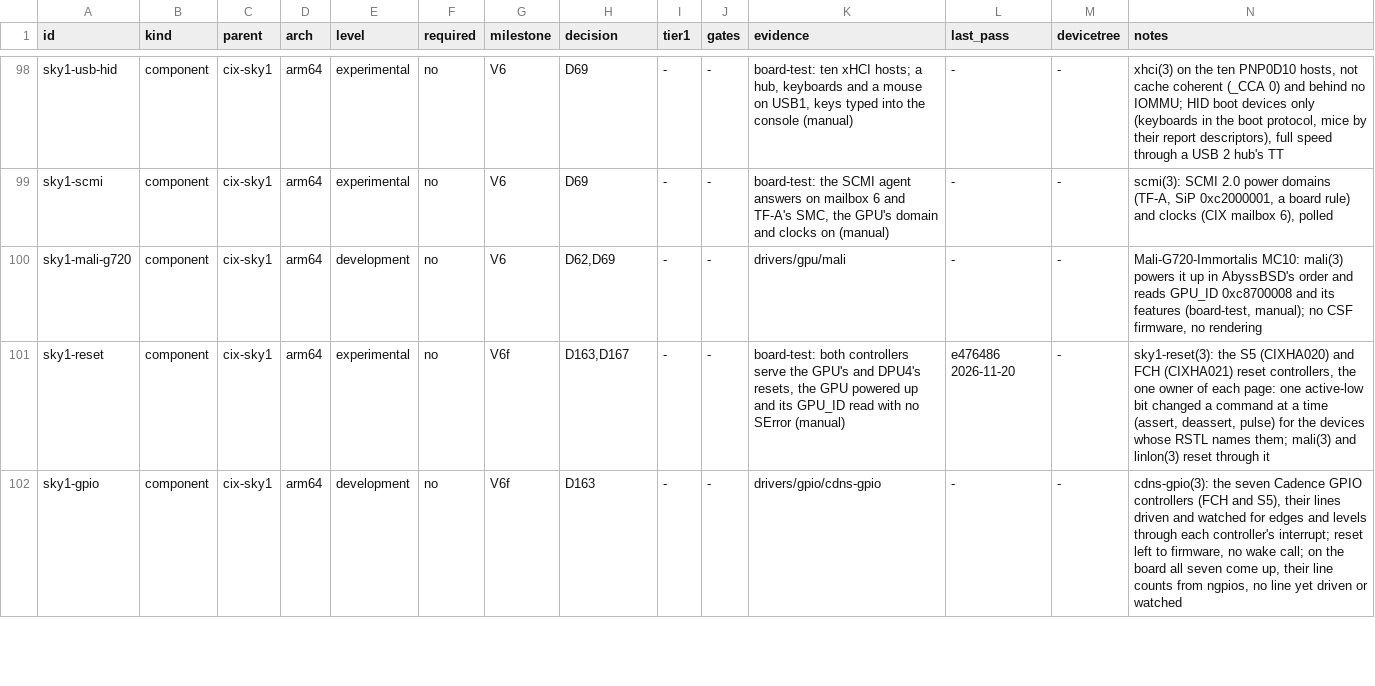
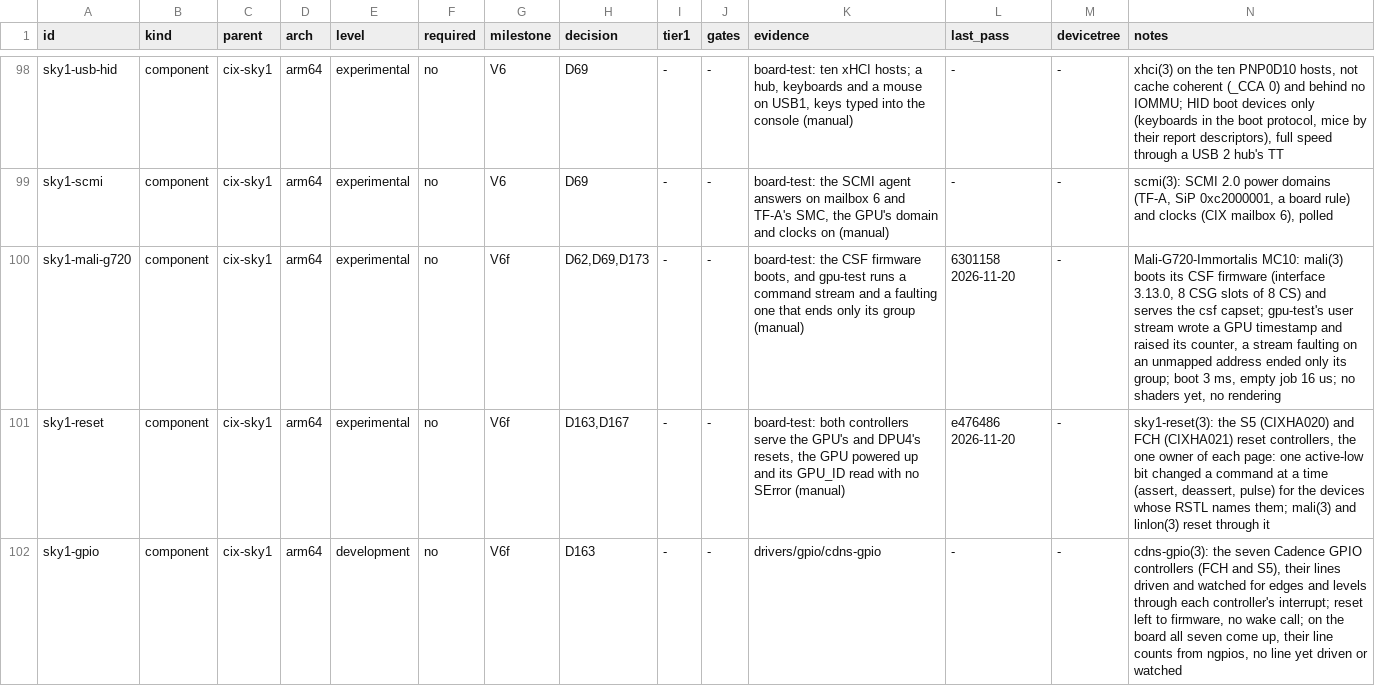
Before and after one commit to JamesKane/VectraOS, a TSV file: docs/hardware/support.tsv, drawn as a sheet; only a part is shown, gaps mark what is left out.

```diff
--- a/docs/hardware/support.tsv
+++ b/docs/hardware/support.tsv
@@ -99,3 +99,3 @@ sky1-usb-hid	component	cix-sky1	arm64	experimental	no	V6	D69	-	-	board-test: ten
 sky1-scmi	component	cix-sky1	arm64	experimental	no	V6	D69	-	-	board-test: the SCMI agent answers on mailbox 6 and TF-A's SMC, the GPU's domain and clocks on (manual)	-	-	scmi(3): SCMI 2.0 power domains (TF-A, SiP 0xc2000001, a board rule) and clocks (CIX mailbox 6), polled
-sky1-mali-g720	component	cix-sky1	arm64	development	no	V6	D62,D69	-	-	drivers/gpu/mali	-	-	Mali-G720-Immortalis MC10: mali(3) powers it up in AbyssBSD's order and reads GPU_ID 0xc8700008 and its features (board-test, manual); no CSF firmware, no rendering
+sky1-mali-g720	component	cix-sky1	arm64	experimental	no	V6f	D62,D69,D173	-	-	board-test: the CSF firmware boots, and gpu-test runs a command stream and a faulting one that ends only its group (manual)	6301158 2026-11-20	-	Mali-G720-Immortalis MC10: mali(3) boots its CSF firmware (interface 3.13.0, 8 CSG slots of 8 CS) and serves the csf capset; gpu-test's user stream wrote a GPU timestamp and raised its counter, a stream faulting on an unmapped address ended only its group; boot 3 ms, empty job 16 us; no shaders yet, no rendering
 sky1-reset	component	cix-sky1	arm64	experimental	no	V6f	D163,D167	-	-	board-test: both controllers serve the GPU's and DPU4's resets, the GPU powered up and its GPU_ID read with no SError (manual)	e476486 2026-11-20	-	sky1-reset(3): the S5 (CIXHA020) and FCH (CIXHA021) reset controllers, the one owner of each page: one active-low bit changed a command at a time (assert, deassert, pulse) for the devices whose RSTL names them; mali(3) and linlon(3) reset through it
```
Also changed, not shown: 4 other files.
